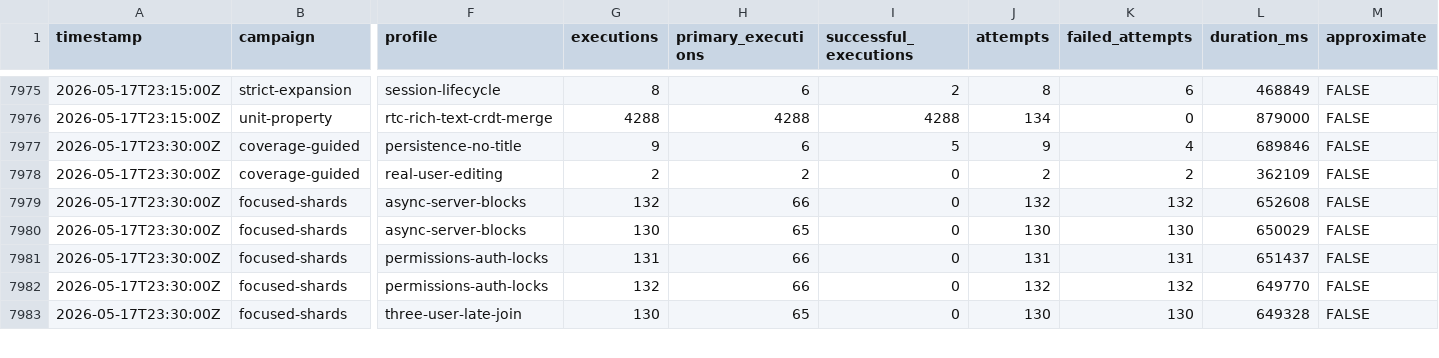
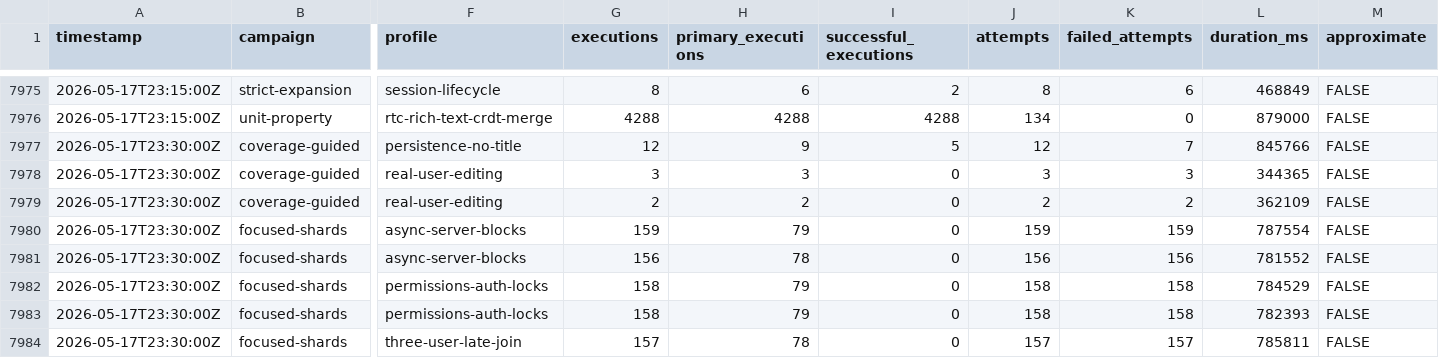
Before and after one commit to danluu/gutenberg, a CSV file: docs/explanations/architecture/rtc-jetstream2-fuzz-trends-20260515/data/fuzz_level_executions.csv, drawn as a sheet; only a part is shown, gaps mark what is left out; addresses are those after the commit; rows hold the shown columns only; the diff covers the shown part only; the diff names each change by its address in the sheet, - before the commit and + after, or states it on an @@ line.

```diff
--- a/docs/explanations/architecture/rtc-jetstream2-fuzz-trends-20260515/data/fuzz_level_executions.csv
+++ b/docs/explanations/architecture/rtc-jetstream2-fuzz-trends-20260515/data/fuzz_level_executions.csv
-G7977 (executions): 9
+G7977 (executions): 12
-H7977 (primary_executions): 6
+H7977 (primary_executions): 9
-J7977 (attempts): 9
+J7977 (attempts): 12
-K7977 (failed_attempts): 4
+K7977 (failed_attempts): 7
-L7977 (duration_ms): 689846
+L7977 (duration_ms): 845766
+row 7978: 2026-05-17T23:30:00Z | coverage-guided | real-user-editing | 3 | 3 | 0 | 3 | 3 | 344365 | FALSE
-G7980 (executions): 132
+G7980 (executions): 159
-H7980 (primary_executions): 66
+H7980 (primary_executions): 79
-J7980 (attempts): 132
+J7980 (attempts): 159
-K7980 (failed_attempts): 132
+K7980 (failed_attempts): 159
-L7980 (duration_ms): 652608
+L7980 (duration_ms): 787554
-G7981 (executions): 130
+G7981 (executions): 156
-H7981 (primary_executions): 65
+H7981 (primary_executions): 78
-J7981 (attempts): 130
+J7981 (attempts): 156
-K7981 (failed_attempts): 130
+K7981 (failed_attempts): 156
-L7981 (duration_ms): 650029
+L7981 (duration_ms): 781552
-G7982 (executions): 131
+G7982 (executions): 158
-H7982:H7983 (primary_executions): 66
+H7982:H7983 (primary_executions): 79
-J7982 (attempts): 131
+J7982 (attempts): 158
-K7982 (failed_attempts): 131
+K7982 (failed_attempts): 158
-L7982 (duration_ms): 651437
+L7982 (duration_ms): 784529
-G7983 (executions): 132
+G7983 (executions): 158
-J7983 (attempts): 132
+J7983 (attempts): 158
-K7983 (failed_attempts): 132
+K7983 (failed_attempts): 158
-L7983 (duration_ms): 649770
+L7983 (duration_ms): 782393
-G7984 (executions): 130
+G7984 (executions): 157
-H7984 (primary_executions): 65
+H7984 (primary_executions): 78
-J7984 (attempts): 130
+J7984 (attempts): 157
-K7984 (failed_attempts): 130
+K7984 (failed_attempts): 157
-L7984 (duration_ms): 649328
+L7984 (duration_ms): 785811
```
Also changed, not shown: 8 added rows and 53 edited cells elsewhere in this file, docs/explanations/architecture/rtc-jetstream2-fuzz-trends-20260515/data/bug_effectiveness_by_level.csv, docs/explanations/architecture/rtc-jetstream2-fuzz-trends-20260515/data/bug_effectiveness_by_profile.csv, 43 other files.
